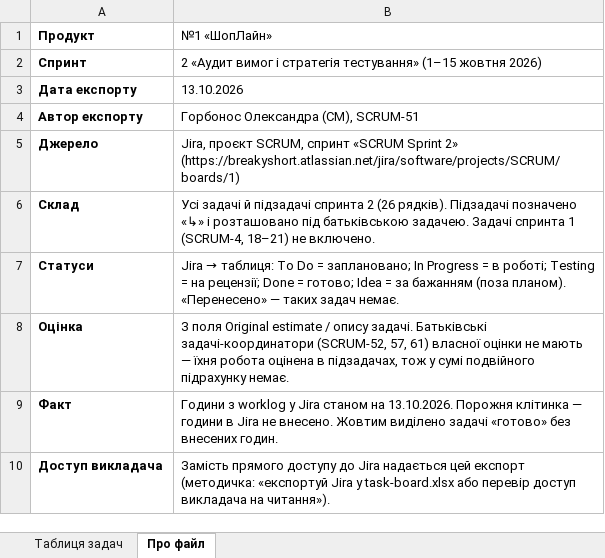
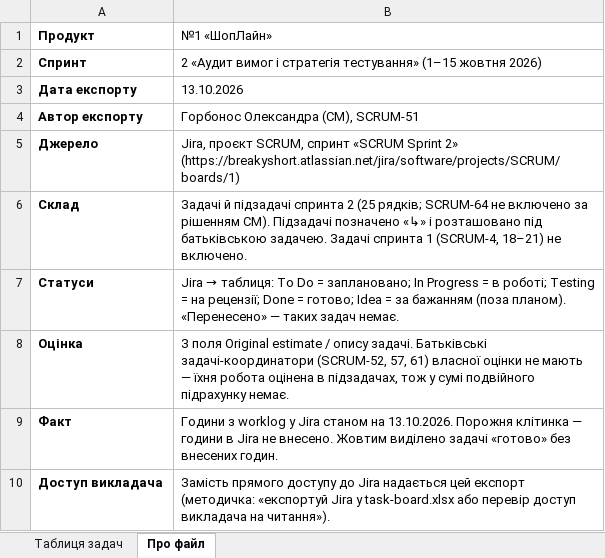
Before and after one commit to oleksandragorbonos-maker/tzap, an Excel workbook: docs/sprint2/task-board.xlsx, sheet Про файл, drawn as a sheet; values as stored, in another font and other column widths than the file's, no borders; the diff names each change by its address in the sheet, - before the commit and + after, or states it on an @@ line.

Commit message:
SCRUM-51: з task-board.xlsx прибрано SCRUM-64 (25 рядків)

```diff
--- a/docs/sprint2/task-board.xlsx (sheet Про файл)
+++ b/docs/sprint2/task-board.xlsx (sheet Про файл)
-B6 (№1 «ШопЛайн»): Усі задачі й підзадачі спринта 2 (26 рядків). Підзадачі позначено…
+B6 (№1 «ШопЛайн»): Задачі й підзадачі спринта 2 (25 рядків; SCRUM-64 не включено за рішенням СМ). Підзадачі позначено…
```
Also changed, not shown: sheet Таблиця задач, 1 other file.
